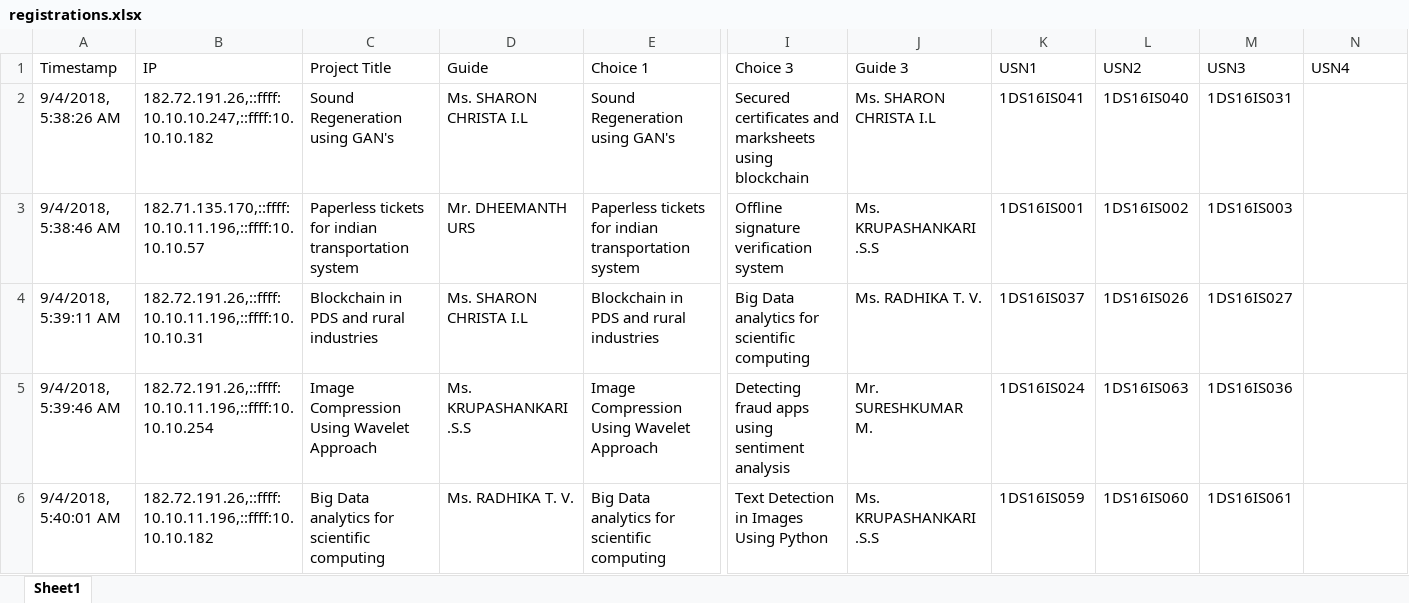
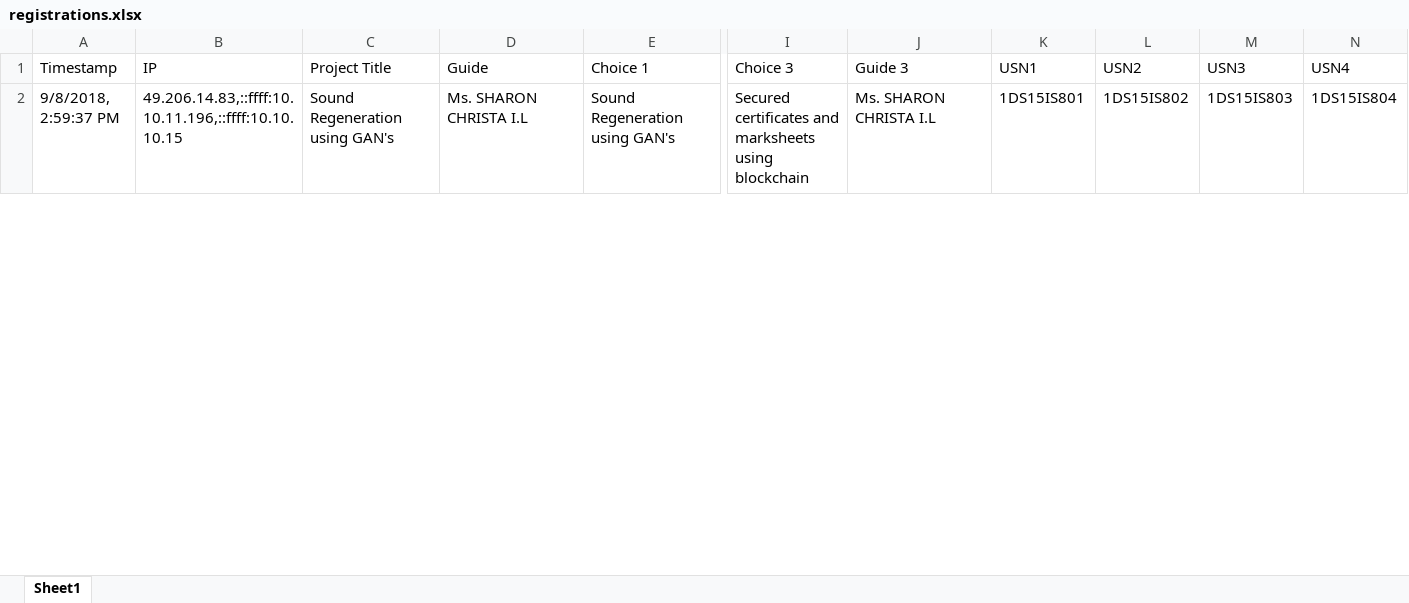
Before and after one commit to sourabbr/Project_Selection, an Excel workbook: exports/registrations.xlsx, sheet Sheet1, drawn as a sheet; only a part is shown, gaps mark what is left out; values as stored, in another font and other column widths than the file's, no borders; removed rows and columns are numbered as before the commit, all else as after; rows hold the shown columns only; the diff covers the shown part only; the diff names each change by its address in the sheet, - before the commit and + after, or states it on an @@ line.

```diff
--- a/exports/registrations.xlsx (sheet Sheet1)
+++ b/exports/registrations.xlsx (sheet Sheet1)
-A2 (Timestamp): 9/4/2018, 5:38:26 AM
+A2 (Timestamp): 9/8/2018, 2:59:37 PM
-B2 (IP): 182.72.191.26,::ffff:10.10.10.247,::ffff:10.10.10.182
+B2 (IP): 49.206.14.83,::ffff:10.10.11.196,::ffff:10.10.10.15
-K2 (USN1): 1DS16IS041
+K2 (USN1): 1DS15IS801
-L2 (USN2): 1DS16IS040
+L2 (USN2): 1DS15IS802
-M2 (USN3): 1DS16IS031
+M2 (USN3): 1DS15IS803
-N2 (USN4): (empty)
+N2 (USN4): 1DS15IS804
-row 3: 9/4/2018, 5:38:46 AM | 182.71.135.170,::ffff:10.10.11.196,::ffff:10.10.10.57 | Paperless tickets for indian transportation system | Mr. DHEEMANTH URS | Paperless tickets for indian transportation system | Offline signature verification system | Ms. KRUPASHANKARI .S.S | 1DS16IS001 | 1DS16IS002 | 1DS16IS003
-row 4: 9/4/2018, 5:39:11 AM | 182.72.191.26,::ffff:10.10.11.196,::ffff:10.10.10.31 | Blockchain in PDS and rural industries | Ms. SHARON CHRISTA I.L | Blockchain in PDS and rural industries | Big Data analytics for scientific computing | Ms. RADHIKA T. V. | 1DS16IS037 | 1DS16IS026 | 1DS16IS027
-row 5: 9/4/2018, 5:39:46 AM | 182.72.191.26,::ffff:10.10.11.196,::ffff:10.10.10.254 | Image Compression Using Wavelet Approach | Ms. KRUPASHANKARI .S.S | Image Compression Using Wavelet Approach | Detecting fraud apps using sentiment analysis | Mr. SURESHKUMAR M. | 1DS16IS024 | 1DS16IS063 | 1DS16IS036
-row 6: 9/4/2018, 5:40:01 AM | 182.72.191.26,::ffff:10.10.11.196,::ffff:10.10.10.182 | Big Data analytics for scientific computing | Ms. RADHIKA T. V. | Big Data analytics for scientific computing | Text Detection in Images Using Python | Ms. KRUPASHANKARI .S.S | 1DS16IS059 | 1DS16IS060 | 1DS16IS061
```
Also changed, not shown: 4 added rows and 19 removed rows elsewhere in this sheet, 2 other files.
